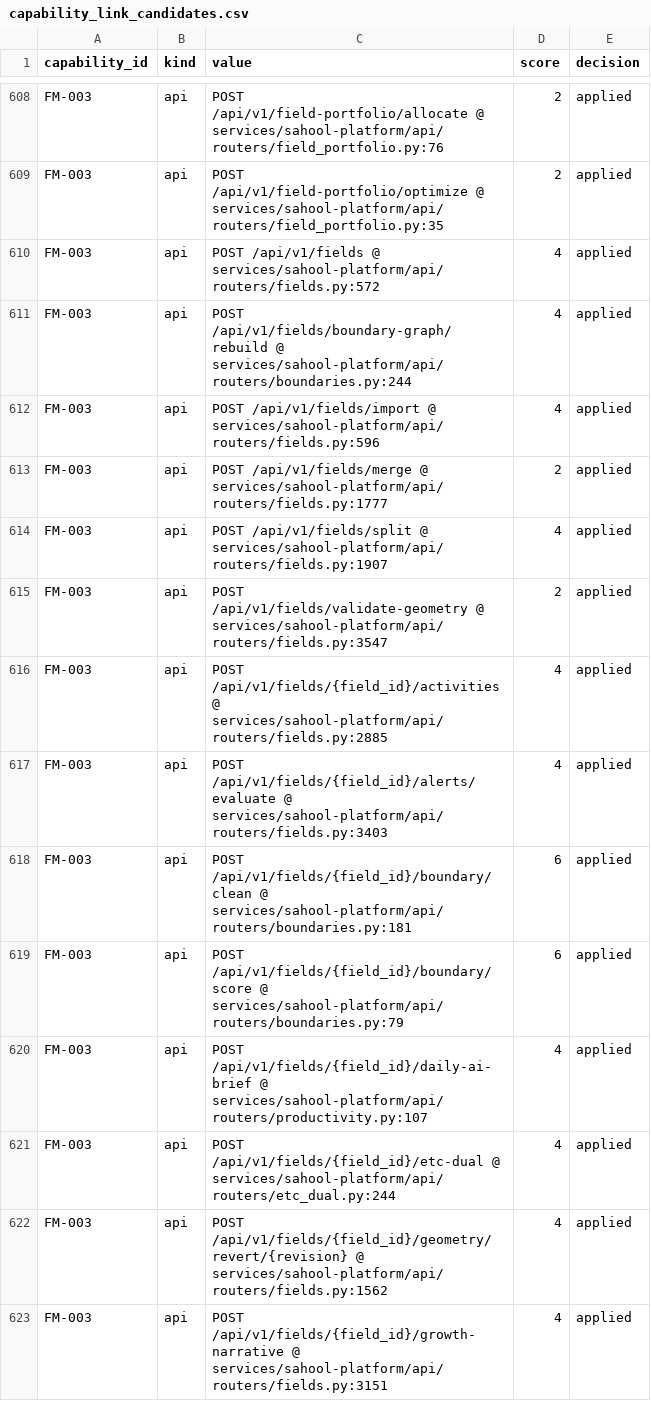
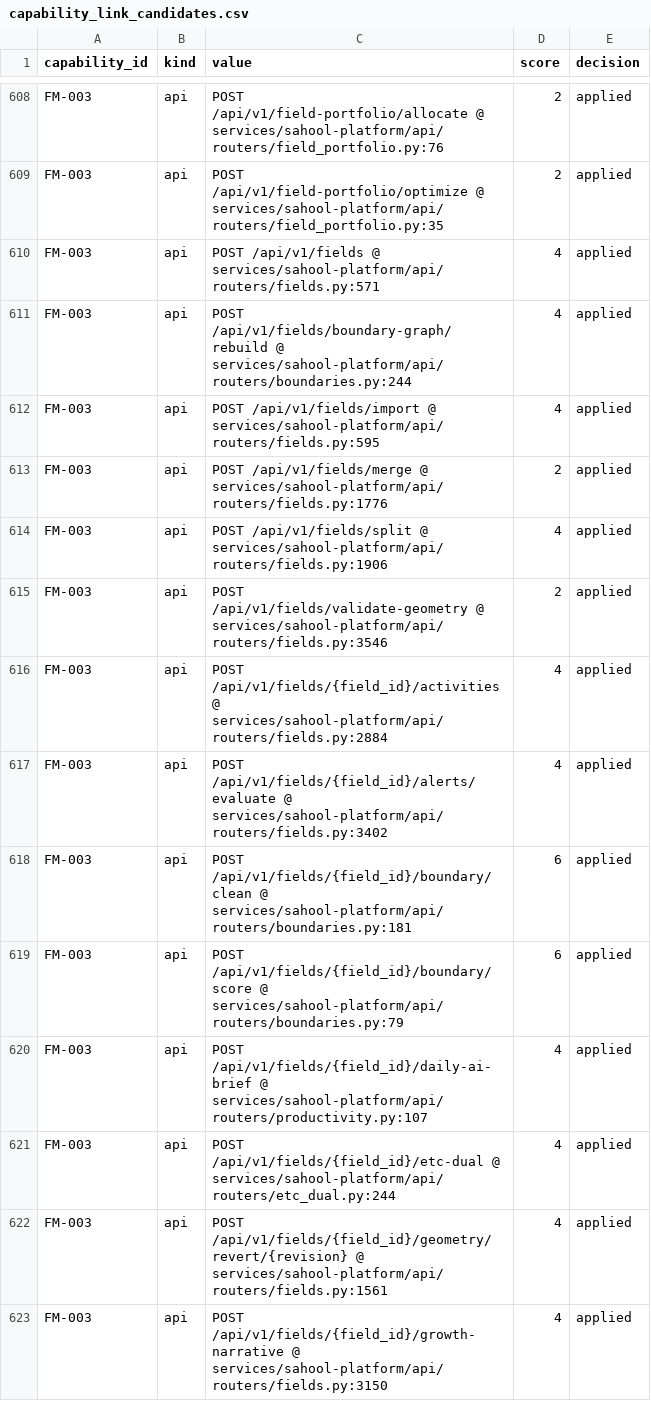
Before and after one commit to kafaat/ai_platform_complete_v2.0.0_enhanced, a CSV file: capabilities/generated/capability_link_candidates.csv, drawn as a sheet; only a part is shown, gaps mark what is left out; the diff covers the shown part only.

```diff
--- a/capabilities/generated/capability_link_candidates.csv
+++ b/capabilities/generated/capability_link_candidates.csv
@@ -609,10 +609,10 @@ FM-003,api,POST /api/v1/field-portfolio/allocate @ services/sahool-platform/api/
 FM-003,api,POST /api/v1/field-portfolio/optimize @ services/sahool-platform/api/routers/field_portfolio.py:35,2,applied
-FM-003,api,POST /api/v1/fields @ services/sahool-platform/api/routers/fields.py:572,4,applied
+FM-003,api,POST /api/v1/fields @ services/sahool-platform/api/routers/fields.py:571,4,applied
 FM-003,api,POST /api/v1/fields/boundary-graph/rebuild @ services/sahool-platform/api/routers/boundaries.py:244,4,applied
-FM-003,api,POST /api/v1/fields/import @ services/sahool-platform/api/routers/fields.py:596,4,applied
-FM-003,api,POST /api/v1/fields/merge @ services/sahool-platform/api/routers/fields.py:1777,2,applied
-FM-003,api,POST /api/v1/fields/split @ services/sahool-platform/api/routers/fields.py:1907,4,applied
-FM-003,api,POST /api/v1/fields/validate-geometry @ services/sahool-platform/api/routers/fields.py:3547,2,applied
-FM-003,api,POST /api/v1/fields/{field_id}/activities @ services/sahool-platform/api/routers/fields.py:2885,4,applied
-FM-003,api,POST /api/v1/fields/{field_id}/alerts/evaluate @ services/sahool-platform/api/routers/fields.py:3403,4,applied
+FM-003,api,POST /api/v1/fields/import @ services/sahool-platform/api/routers/fields.py:595,4,applied
+FM-003,api,POST /api/v1/fields/merge @ services/sahool-platform/api/routers/fields.py:1776,2,applied
+FM-003,api,POST /api/v1/fields/split @ services/sahool-platform/api/routers/fields.py:1906,4,applied
+FM-003,api,POST /api/v1/fields/validate-geometry @ services/sahool-platform/api/routers/fields.py:3546,2,applied
+FM-003,api,POST /api/v1/fields/{field_id}/activities @ services/sahool-platform/api/routers/fields.py:2884,4,applied
+FM-003,api,POST /api/v1/fields/{field_id}/alerts/evaluate @ services/sahool-platform/api/routers/fields.py:3402,4,applied
 FM-003,api,POST /api/v1/fields/{field_id}/boundary/clean @ services/sahool-platform/api/routers/boundaries.py:181,6,applied
@@ -621,3 +621,3 @@ FM-003,api,POST /api/v1/fields/{field_id}/daily-ai-brief @ services/sahool-platf
 FM-003,api,POST /api/v1/fields/{field_id}/etc-dual @ services/sahool-platform/api/routers/etc_dual.py:244,4,applied
-FM-003,api,POST /api/v1/fields/{field_id}/geometry/revert/{revision} @ services/sahool-platform/api/routers/fields.py:1562,4,applied
-FM-003,api,POST /api/v1/fields/{field_id}/growth-narrative @ services/sahool-platform/api/routers/fields.py:3151,4,applied
+FM-003,api,POST /api/v1/fields/{field_id}/geometry/revert/{revision} @ services/sahool-platform/api/routers/fields.py:1561,4,applied
+FM-003,api,POST /api/v1/fields/{field_id}/growth-narrative @ services/sahool-platform/api/routers/fields.py:3150,4,applied
```
Also changed, not shown: 51 edited cells elsewhere in this file, api_versioning_inventory.csv, docs/capability-registry/generated/mapping/capability_mapping.csv, 35 other files.
